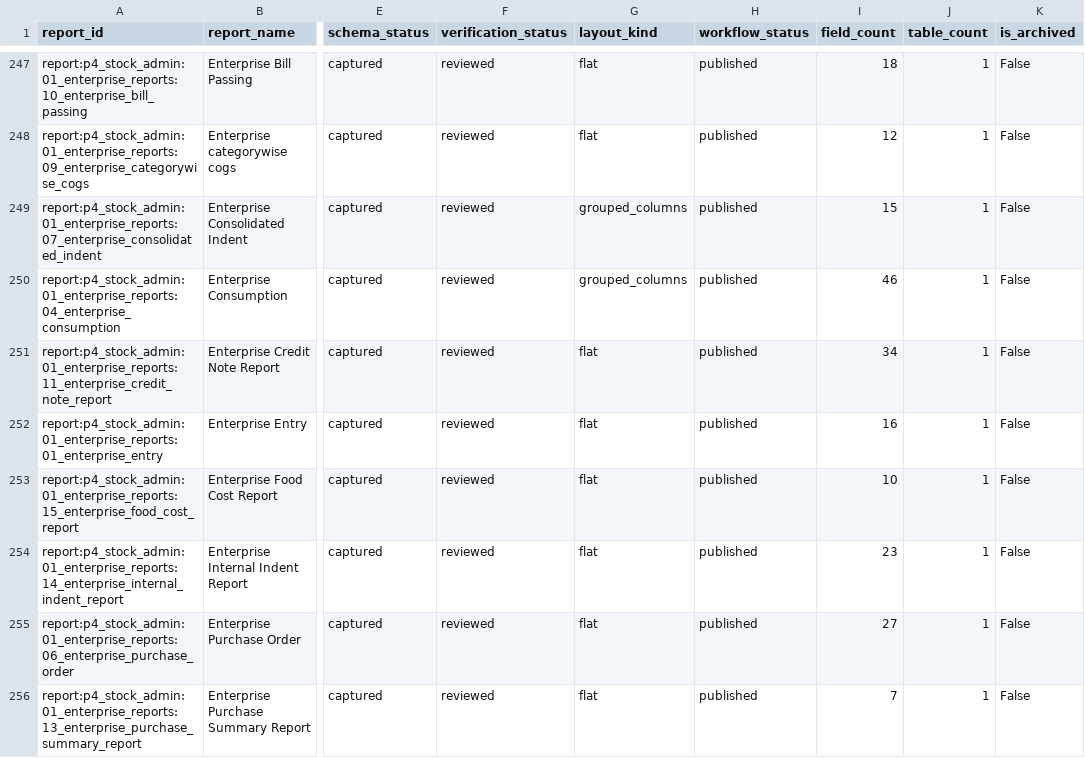
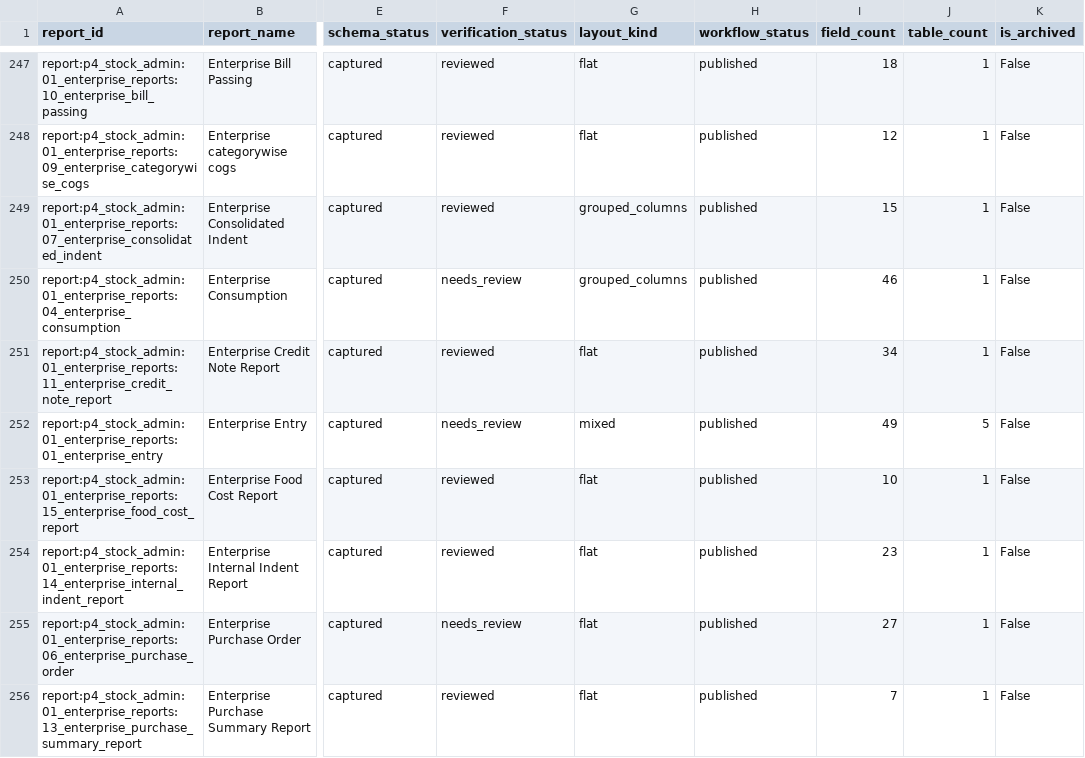
Before and after one commit to ABG-GROUPIT/abnah-control-tower-workbench, a CSV file: schema-pack/generated/workspace_report_catalog.csv, drawn as a sheet; only a part is shown, gaps mark what is left out; the diff covers the shown part only; the diff names each change by its address in the sheet, - before the commit and + after, or states it on an @@ line.

```diff
--- a/schema-pack/generated/workspace_report_catalog.csv
+++ b/schema-pack/generated/workspace_report_catalog.csv
-F250 (verification_status): reviewed
+F250 (verification_status): needs_review
-F252 (verification_status): reviewed
+F252 (verification_status): needs_review
-G252 (layout_kind): flat
+G252 (layout_kind): mixed
-I252 (field_count): 16
+I252 (field_count): 49
-J252 (table_count): 1
+J252 (table_count): 5
-F255 (verification_status): reviewed
+F255 (verification_status): needs_review
```
Also changed, not shown: 20 edited cells elsewhere in this file, 29 other files.
